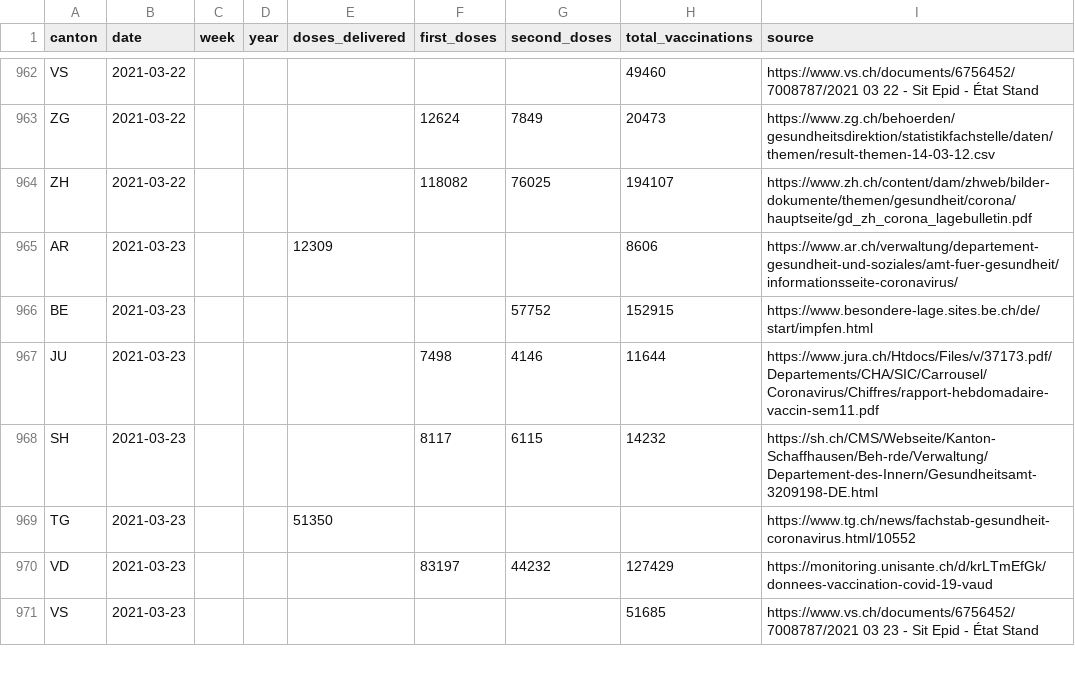
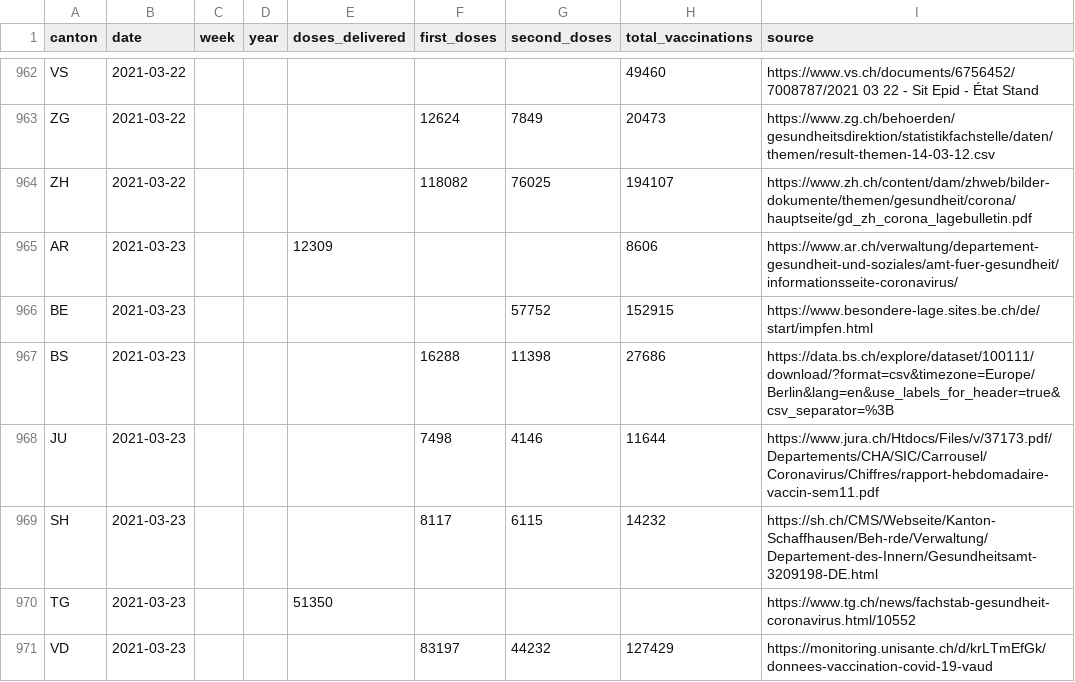
Before and after one commit to n0rdlicht/ch-vaccinations, a CSV file: data/vaccination_data_total.csv, drawn as a sheet; only a part is shown, gaps mark what is left out; the shorter side is filled out with more unchanged rows; the diff names each change by its address in the sheet, - before the commit and + after, or states it on an @@ line.

Commit message:
Automatic update of vaccination data

```diff
--- a/data/vaccination_data_total.csv
+++ b/data/vaccination_data_total.csv
+row 967: BS | 2021-03-23 |  |  |  | 16288 | 11398 | 27686 | https://data.bs.ch/explore/dataset/100111/download/?format=csv&timezone=Europe/Berlin&lang=en&use_labels_for_header=true&csv_separator=%3B
```
Also changed, not shown: data/vaccinations_latest.csv, 1 other file.
